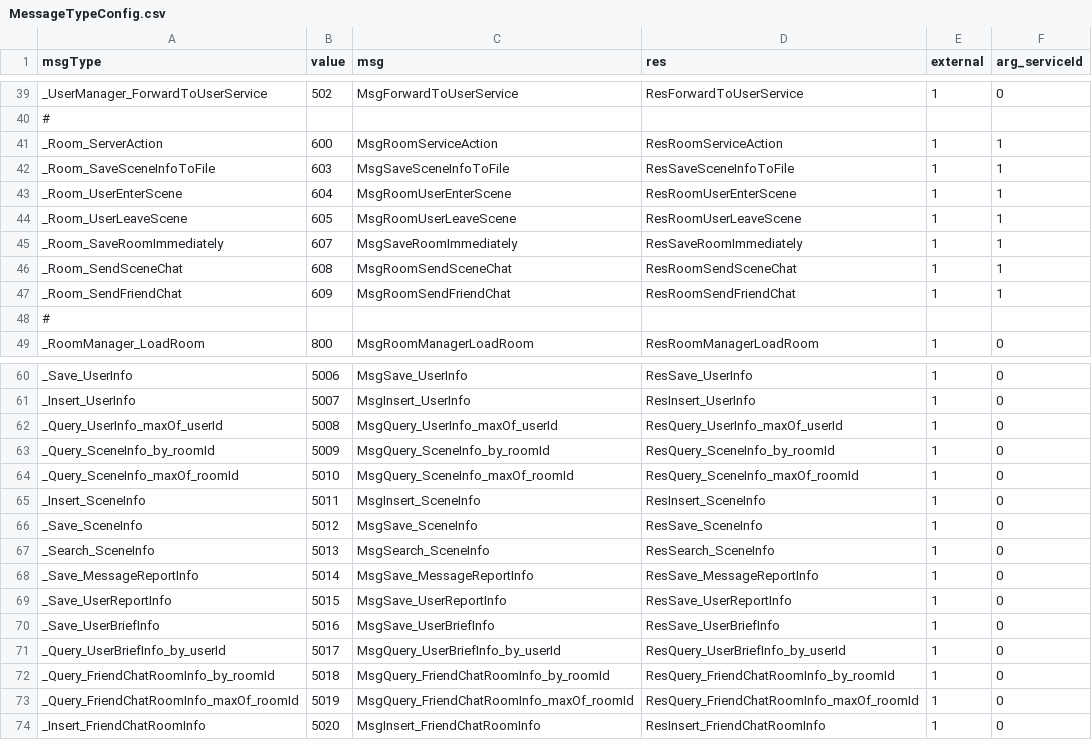
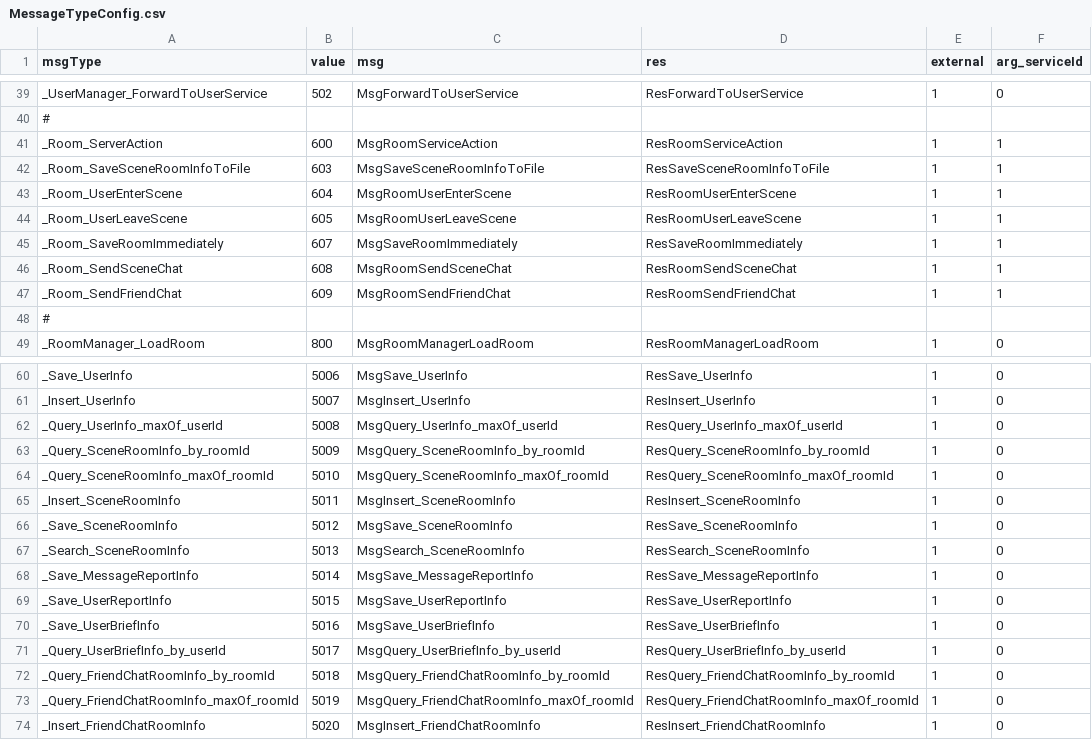
Before and after one commit to qcwgithub/server_f, a CSV file: CodeGen/MessageTypeConfig.csv, drawn as a sheet; only a part is shown, gaps mark what is left out.

Commit message:
scene info -> scene room info

```diff
--- a/CodeGen/MessageTypeConfig.csv
+++ b/CodeGen/MessageTypeConfig.csv
@@ -41,3 +41,3 @@ _UserManager_ForwardToUserService,502,MsgForwardToUserService,ResForwardToUserSe
 _Room_ServerAction,600,MsgRoomServiceAction,ResRoomServiceAction,1,1
-_Room_SaveSceneInfoToFile,603,MsgSaveSceneInfoToFile,ResSaveSceneInfoToFile,1,1
+_Room_SaveSceneRoomInfoToFile,603,MsgSaveSceneRoomInfoToFile,ResSaveSceneRoomInfoToFile,1,1
 _Room_UserEnterScene,604,MsgRoomUserEnterScene,ResRoomUserEnterScene,1,1
@@ -62,7 +62,7 @@ _Insert_UserInfo,5007,MsgInsert_UserInfo,ResInsert_UserInfo,1,0
 _Query_UserInfo_maxOf_userId,5008,MsgQuery_UserInfo_maxOf_userId,ResQuery_UserInfo_maxOf_userId,1,0
-_Query_SceneInfo_by_roomId,5009,MsgQuery_SceneInfo_by_roomId,ResQuery_SceneInfo_by_roomId,1,0
-_Query_SceneInfo_maxOf_roomId,5010,MsgQuery_SceneInfo_maxOf_roomId,ResQuery_SceneInfo_maxOf_roomId,1,0
-_Insert_SceneInfo,5011,MsgInsert_SceneInfo,ResInsert_SceneInfo,1,0
-_Save_SceneInfo,5012,MsgSave_SceneInfo,ResSave_SceneInfo,1,0
-_Search_SceneInfo,5013,MsgSearch_SceneInfo,ResSearch_SceneInfo,1,0
+_Query_SceneRoomInfo_by_roomId,5009,MsgQuery_SceneRoomInfo_by_roomId,ResQuery_SceneRoomInfo_by_roomId,1,0
+_Query_SceneRoomInfo_maxOf_roomId,5010,MsgQuery_SceneRoomInfo_maxOf_roomId,ResQuery_SceneRoomInfo_maxOf_roomId,1,0
+_Insert_SceneRoomInfo,5011,MsgInsert_SceneRoomInfo,ResInsert_SceneRoomInfo,1,0
+_Save_SceneRoomInfo,5012,MsgSave_SceneRoomInfo,ResSave_SceneRoomInfo,1,0
+_Search_SceneRoomInfo,5013,MsgSearch_SceneRoomInfo,ResSearch_SceneRoomInfo,1,0
 _Save_MessageReportInfo,5014,MsgSave_MessageReportInfo,ResSave_MessageReportInfo,1,0
```
Also changed, not shown: CodeGen/ServerDataConfig.csv, CodeGen/XInfoConfig.csv, 50 other files.
